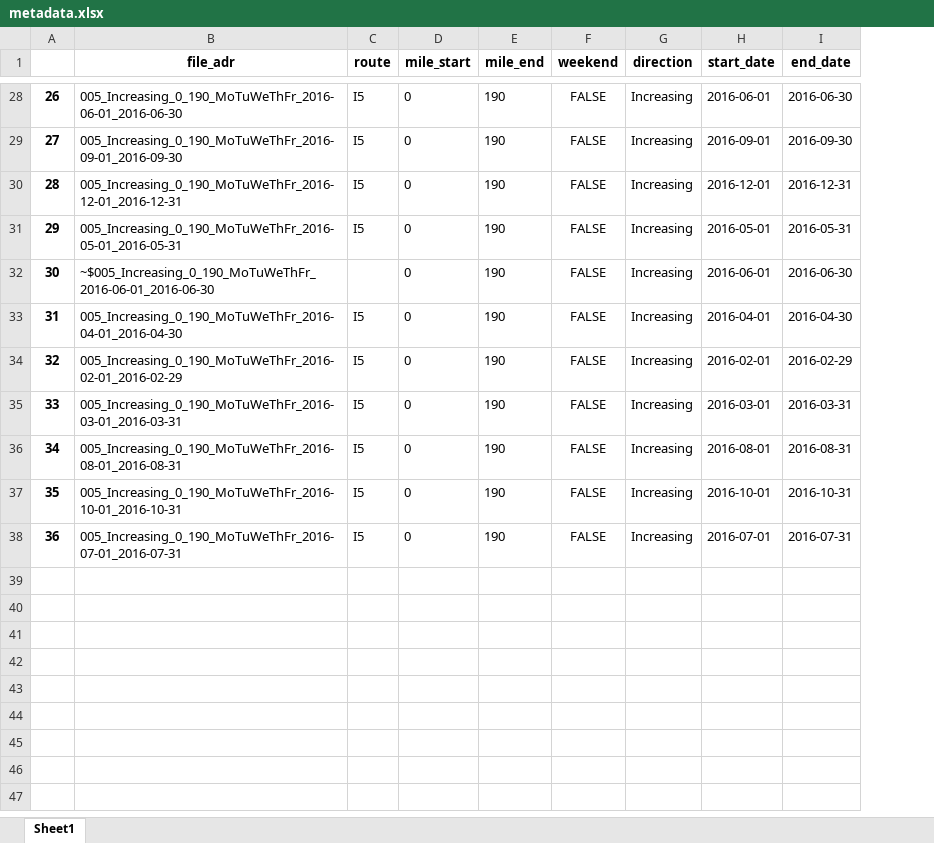
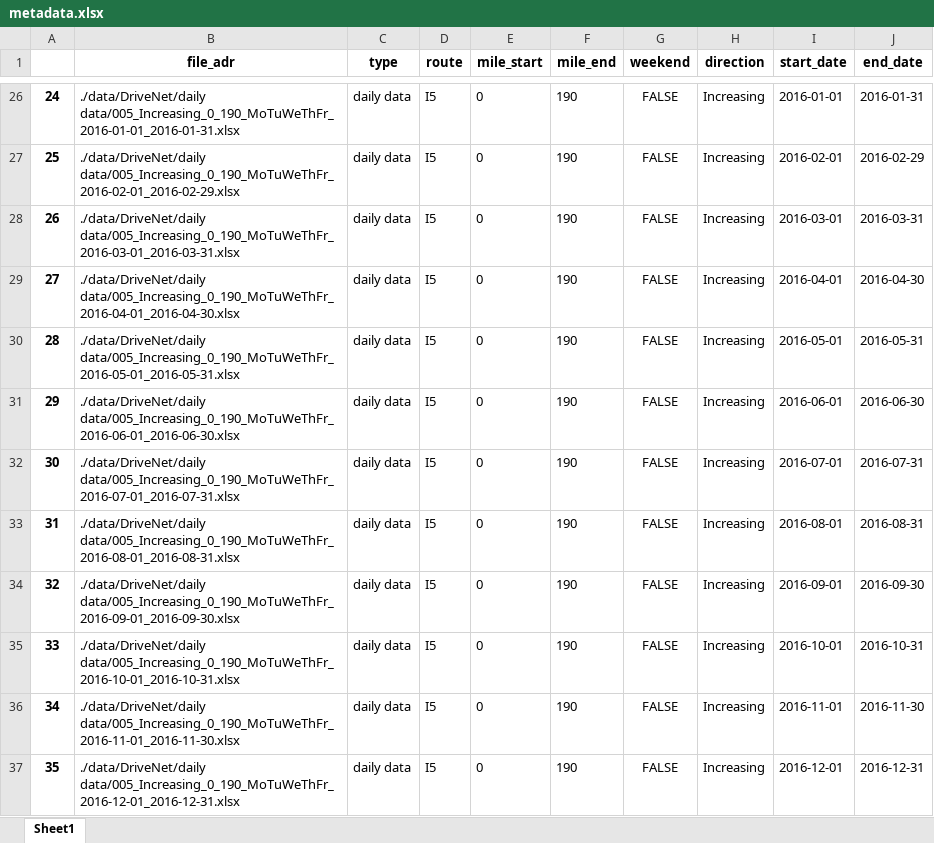
Before and after one commit to BlueSoheil99/uw_cet522_project, an Excel workbook: data/metadata.xlsx, sheet Sheet1, drawn as a sheet; only a part is shown, gaps mark what is left out; values as stored, in another font and other column widths than the file's, no borders; addresses are those after the commit; the diff covers the shown part only; the diff names each change by its address in the sheet, - before the commit and + after, or states it on an @@ line.

Commit message:
organized the project, revised metadata creation, added data query module, added a function for fundumental diagram (FD) creation

```diff
--- a/data/metadata.xlsx (sheet Sheet1)
+++ b/data/metadata.xlsx (sheet Sheet1)
+column C (type), rows 26-28: all daily data; rows 30-37: all daily data
@@ column A renumbered from row 3 down @@
-B26 (file_adr): 005_Increasing_0_190_MoTuWeThFr_2016-06-01_2016-06-30
+B26 (file_adr): ./data/DriveNet/daily data/005_Increasing_0_190_MoTuWeThFr_2016-01-01_2016-01-31.xlsx
-I26 (start_date): 2016-06-01
+I26 (start_date): 2016-01-01
-J26 (end_date): 2016-06-30
+J26 (end_date): 2016-01-31
-B27 (file_adr): 005_Increasing_0_190_MoTuWeThFr_2016-09-01_2016-09-30
+B27 (file_adr): ./data/DriveNet/daily data/005_Increasing_0_190_MoTuWeThFr_2016-02-01_2016-02-29.xlsx
-I27 (start_date): 2016-09-01
+I27 (start_date): 2016-02-01
-J27 (end_date): 2016-09-30
+J27 (end_date): 2016-02-29
-B28 (file_adr): 005_Increasing_0_190_MoTuWeThFr_2016-12-01_2016-12-31
+B28 (file_adr): ./data/DriveNet/daily data/005_Increasing_0_190_MoTuWeThFr_2016-03-01_2016-03-31.xlsx
-I28 (start_date): 2016-12-01
+I28 (start_date): 2016-03-01
-J28 (end_date): 2016-12-31
+J28 (end_date): 2016-03-31
+row 29: 27 | ./data/DriveNet/daily data/005_Increasing_0_190_MoTuWeThFr_2016-04-01_2016-04-30.xlsx | daily data | I5 | 0 | 190 | FALSE | Increasing | 2016-04-01 | 2016-04-30
-B30 (file_adr): 005_Increasing_0_190_MoTuWeThFr_2016-05-01_2016-05-31
+B30 (file_adr): ./data/DriveNet/daily data/005_Increasing_0_190_MoTuWeThFr_2016-05-01_2016-05-31.xlsx
-B31 (file_adr): ~$005_Increasing_0_190_MoTuWeThFr_2016-06-01_2016-06-30
+B31 (file_adr): ./data/DriveNet/daily data/005_Increasing_0_190_MoTuWeThFr_2016-06-01_2016-06-30.xlsx
-D31 (route): (empty)
+D31 (route): I5
-B32 (file_adr): 005_Increasing_0_190_MoTuWeThFr_2016-04-01_2016-04-30
+B32 (file_adr): ./data/DriveNet/daily data/005_Increasing_0_190_MoTuWeThFr_2016-07-01_2016-07-31.xlsx
-I32 (start_date): 2016-04-01
+I32 (start_date): 2016-07-01
-J32 (end_date): 2016-04-30
+J32 (end_date): 2016-07-31
-B33 (file_adr): 005_Increasing_0_190_MoTuWeThFr_2016-02-01_2016-02-29
+B33 (file_adr): ./data/DriveNet/daily data/005_Increasing_0_190_MoTuWeThFr_2016-08-01_2016-08-31.xlsx
-I33 (start_date): 2016-02-01
+I33 (start_date): 2016-08-01
-J33 (end_date): 2016-02-29
+J33 (end_date): 2016-08-31
-B34 (file_adr): 005_Increasing_0_190_MoTuWeThFr_2016-03-01_2016-03-31
+B34 (file_adr): ./data/DriveNet/daily data/005_Increasing_0_190_MoTuWeThFr_2016-09-01_2016-09-30.xlsx
-I34 (start_date): 2016-03-01
+I34 (start_date): 2016-09-01
-J34 (end_date): 2016-03-31
+J34 (end_date): 2016-09-30
-B35 (file_adr): 005_Increasing_0_190_MoTuWeThFr_2016-08-01_2016-08-31
+B35 (file_adr): ./data/DriveNet/daily data/005_Increasing_0_190_MoTuWeThFr_2016-10-01_2016-10-31.xlsx
-I35 (start_date): 2016-08-01
+I35 (start_date): 2016-10-01
-J35 (end_date): 2016-08-31
+J35 (end_date): 2016-10-31
-B36 (file_adr): 005_Increasing_0_190_MoTuWeThFr_2016-10-01_2016-10-31
+B36 (file_adr): ./data/DriveNet/daily data/005_Increasing_0_190_MoTuWeThFr_2016-11-01_2016-11-30.xlsx
-I36 (start_date): 2016-10-01
+I36 (start_date): 2016-11-01
-J36 (end_date): 2016-10-31
+J36 (end_date): 2016-11-30
-B37 (file_adr): 005_Increasing_0_190_MoTuWeThFr_2016-07-01_2016-07-31
+B37 (file_adr): ./data/DriveNet/daily data/005_Increasing_0_190_MoTuWeThFr_2016-12-01_2016-12-31.xlsx
-I37 (start_date): 2016-07-01
+I37 (start_date): 2016-12-01
-J37 (end_date): 2016-07-31
+J37 (end_date): 2016-12-31
```
Also changed, not shown: 1 added row, 3 removed rows and 59 edited cells elsewhere in this sheet, 6 other files.
